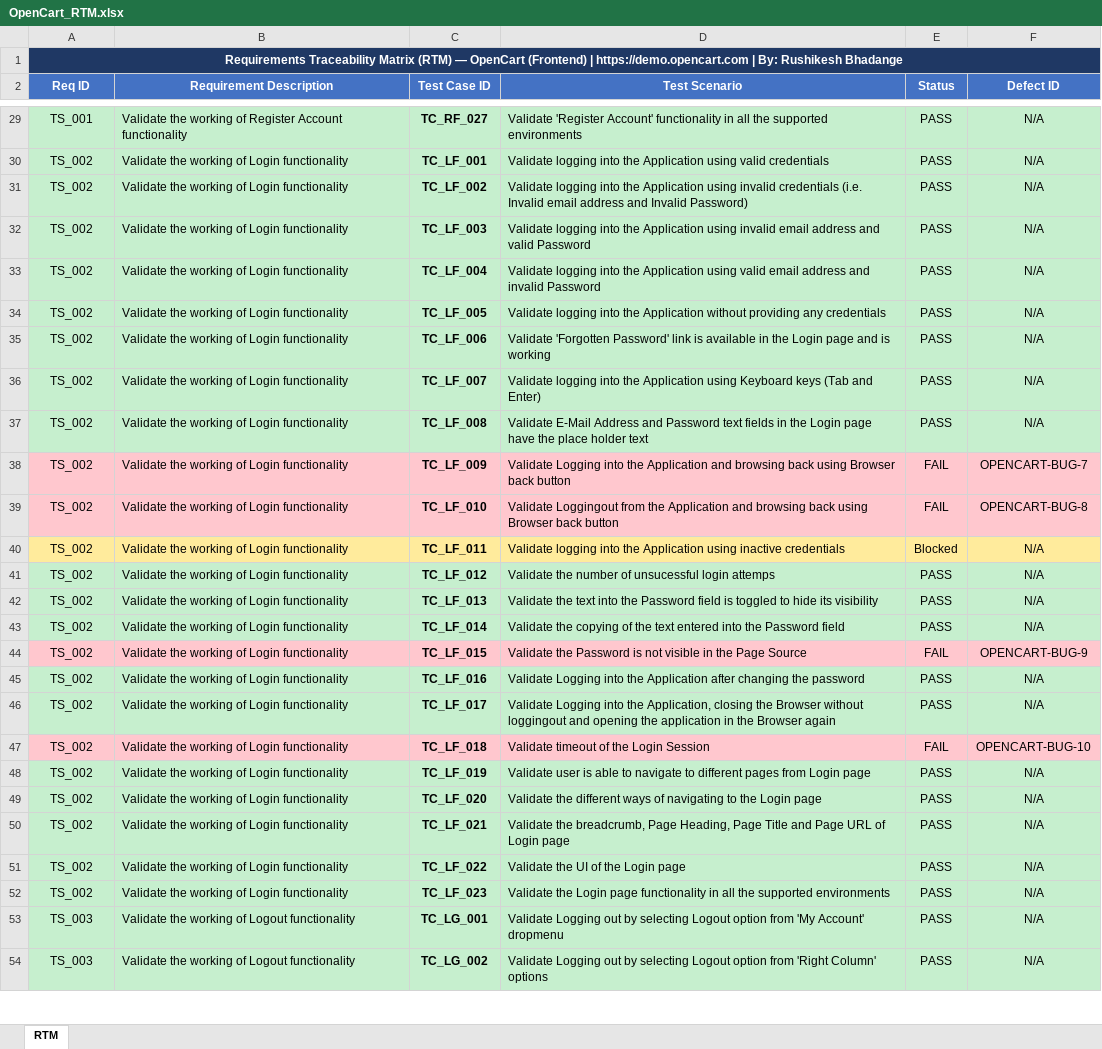
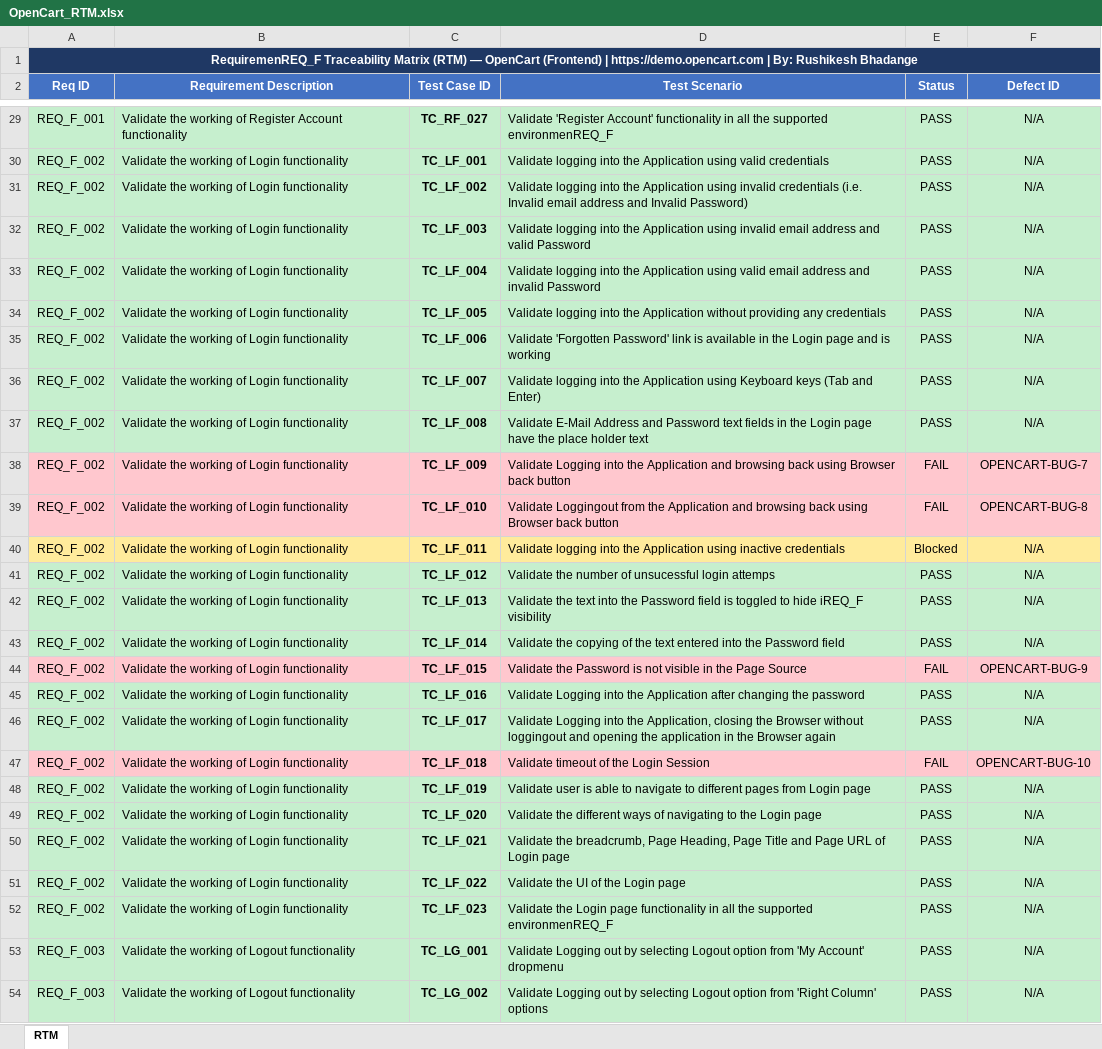
Before and after one commit to Rushi-9504/Manual-Testing-Projects, an Excel workbook: Open Cart Manual Testing Project/OpenCart_RTM.xlsx, sheet RTM, drawn as a sheet; only a part is shown, gaps mark what is left out; values as stored, in another font and other column widths than the file's, no borders; the diff covers the shown part only; the diff names each change by its address in the sheet, - before the commit and + after, or states it on an @@ line.

```diff
--- a/Open Cart Manual Testing Project/OpenCart_RTM.xlsx (sheet RTM)
+++ b/Open Cart Manual Testing Project/OpenCart_RTM.xlsx (sheet RTM)
-A1 (Req ID): Requirements Traceability Matrix…
+A1 (Req ID): RequiremenREQ_F Traceability Matrix…
-A29 (Req ID): TS_001
+A29 (Req ID): REQ_F_001
-D29 (Test Scenario): …the supported environments
+D29 (Test Scenario): …the supported environmenREQ_F
-A30:A52 (Req ID): TS_002
+A30:A52 (Req ID): REQ_F_002
-D42 (Test Scenario): …to hide its visibility
+D42 (Test Scenario): …to hide iREQ_F visibility
-D52 (Test Scenario): …the supported environments
+D52 (Test Scenario): …the supported environmenREQ_F
-A53:A54 (Req ID): TS_003
+A53:A54 (Req ID): REQ_F_003
```
Also changed, not shown: 184 edited cells elsewhere in this sheet.
